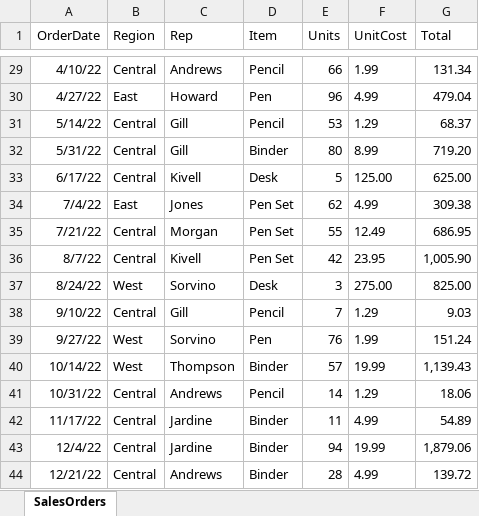
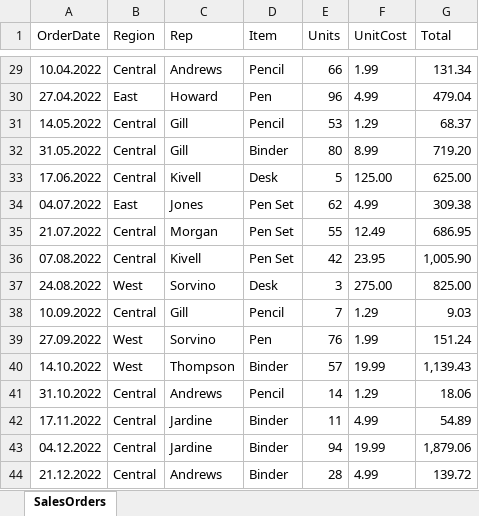
Before and after one commit to vitaliihonta/scala-ql, an Excel workbook: docs/src/main/resources/orders_data.xlsx, sheet SalesOrders, drawn as a sheet; only a part is shown, gaps mark what is left out; values as stored, in another font and other column widths than the file's, no borders; charts and pictures and table styles not drawn; the diff covers the shown part only; the diff names each change by its address in the sheet, - before the commit and + after, or states it on an @@ line.

```diff
--- a/docs/src/main/resources/orders_data.xlsx (sheet SalesOrders)
+++ b/docs/src/main/resources/orders_data.xlsx (sheet SalesOrders)
-A29 (OrderDate): 4/10/22
+A29 (OrderDate): 10.04.2022
-A30 (OrderDate): 4/27/22
+A30 (OrderDate): 27.04.2022
-A31 (OrderDate): 5/14/22
+A31 (OrderDate): 14.05.2022
-A32 (OrderDate): 5/31/22
+A32 (OrderDate): 31.05.2022
-A33 (OrderDate): 6/17/22
+A33 (OrderDate): 17.06.2022
-A34 (OrderDate): 7/4/22
+A34 (OrderDate): 04.07.2022
-A35 (OrderDate): 7/21/22
+A35 (OrderDate): 21.07.2022
-A36 (OrderDate): 8/7/22
+A36 (OrderDate): 07.08.2022
-A37 (OrderDate): 8/24/22
+A37 (OrderDate): 24.08.2022
-A38 (OrderDate): 9/10/22
+A38 (OrderDate): 10.09.2022
-A39 (OrderDate): 9/27/22
+A39 (OrderDate): 27.09.2022
-A40 (OrderDate): 10/14/22
+A40 (OrderDate): 14.10.2022
-A41 (OrderDate): 10/31/22
+A41 (OrderDate): 31.10.2022
-A42 (OrderDate): 11/17/22
+A42 (OrderDate): 17.11.2022
-A43 (OrderDate): 12/4/22
+A43 (OrderDate): 04.12.2022
-A44 (OrderDate): 12/21/22
+A44 (OrderDate): 21.12.2022
```
Also changed, not shown: 27 edited cells elsewhere in this sheet, 20 other files.
